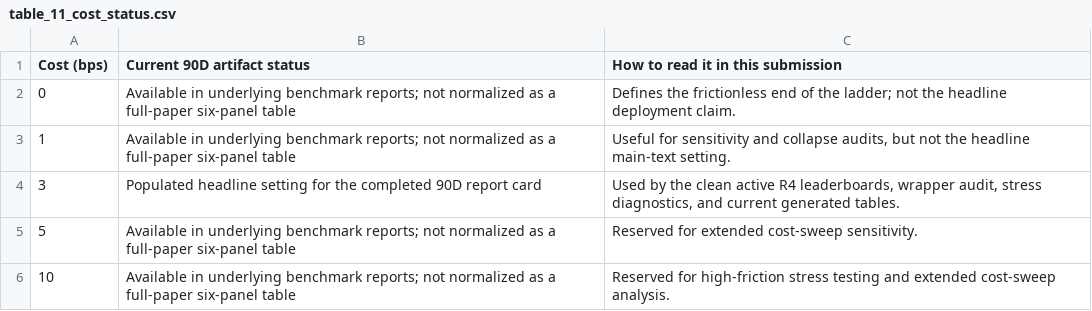
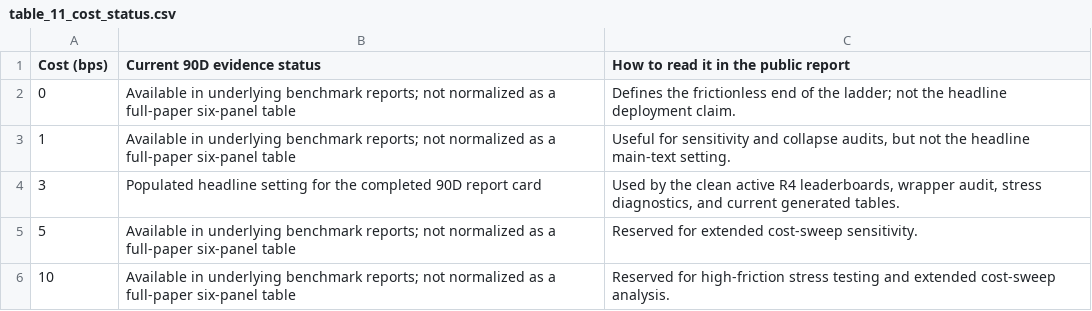
Before and after one commit to computational-decision-lab/peg-bench, a CSV file: paper_tables/generated_20260503/table_11_cost_status.csv, drawn as a sheet.

```diff
--- a/paper_tables/generated_20260503/table_11_cost_status.csv
+++ b/paper_tables/generated_20260503/table_11_cost_status.csv
@@ -1,2 +1,2 @@
-Cost (bps),Current 90D artifact status,How to read it in this submission
+Cost (bps),Current 90D evidence status,How to read it in the public report
 0,Available in underlying benchmark reports; not normalized as a full-paper six-panel table,Defines the frictionless end of the ladder; not the headline deployment claim.
```
Also changed, not shown: paper_tables/generated_20260503/table_23_contract_vs_evidence.csv, 20 other files.
